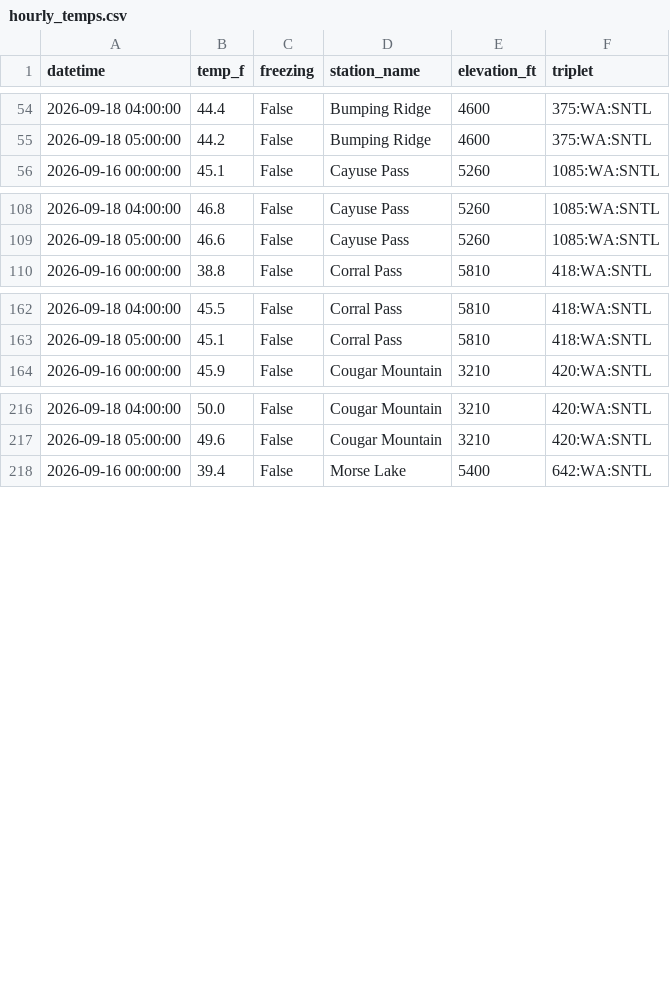
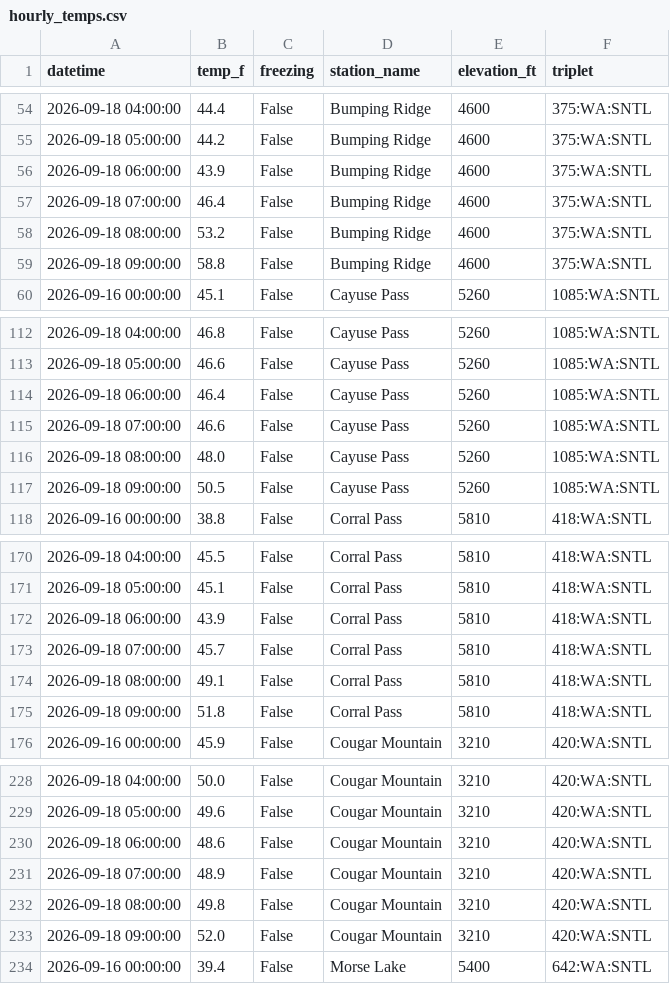
Before and after one commit to bdgroves/rainier-snowpack, a CSV file: data/processed/hourly_temps.csv, drawn as a sheet; only a part is shown, gaps mark what is left out; the diff covers the shown part only.

```diff
--- a/data/processed/hourly_temps.csv
+++ b/data/processed/hourly_temps.csv
@@ -55,2 +55,6 @@ datetime,temp_f,freezing,station_name,elevation_ft,triplet
 2026-09-18 05:00:00,44.2,False,Bumping Ridge,4600,375:WA:SNTL
+2026-09-18 06:00:00,43.9,False,Bumping Ridge,4600,375:WA:SNTL
+2026-09-18 07:00:00,46.4,False,Bumping Ridge,4600,375:WA:SNTL
+2026-09-18 08:00:00,53.2,False,Bumping Ridge,4600,375:WA:SNTL
+2026-09-18 09:00:00,58.8,False,Bumping Ridge,4600,375:WA:SNTL
 2026-09-16 00:00:00,45.1,False,Cayuse Pass,5260,1085:WA:SNTL
@@ -109,2 +113,6 @@ datetime,temp_f,freezing,station_name,elevation_ft,triplet
 2026-09-18 05:00:00,46.6,False,Cayuse Pass,5260,1085:WA:SNTL
+2026-09-18 06:00:00,46.4,False,Cayuse Pass,5260,1085:WA:SNTL
+2026-09-18 07:00:00,46.6,False,Cayuse Pass,5260,1085:WA:SNTL
+2026-09-18 08:00:00,48.0,False,Cayuse Pass,5260,1085:WA:SNTL
+2026-09-18 09:00:00,50.5,False,Cayuse Pass,5260,1085:WA:SNTL
 2026-09-16 00:00:00,38.8,False,Corral Pass,5810,418:WA:SNTL
@@ -163,2 +171,6 @@ datetime,temp_f,freezing,station_name,elevation_ft,triplet
 2026-09-18 05:00:00,45.1,False,Corral Pass,5810,418:WA:SNTL
+2026-09-18 06:00:00,43.9,False,Corral Pass,5810,418:WA:SNTL
+2026-09-18 07:00:00,45.7,False,Corral Pass,5810,418:WA:SNTL
+2026-09-18 08:00:00,49.1,False,Corral Pass,5810,418:WA:SNTL
+2026-09-18 09:00:00,51.8,False,Corral Pass,5810,418:WA:SNTL
 2026-09-16 00:00:00,45.9,False,Cougar Mountain,3210,420:WA:SNTL
@@ -217,2 +229,6 @@ datetime,temp_f,freezing,station_name,elevation_ft,triplet
 2026-09-18 05:00:00,49.6,False,Cougar Mountain,3210,420:WA:SNTL
+2026-09-18 06:00:00,48.6,False,Cougar Mountain,3210,420:WA:SNTL
+2026-09-18 07:00:00,48.9,False,Cougar Mountain,3210,420:WA:SNTL
+2026-09-18 08:00:00,49.8,False,Cougar Mountain,3210,420:WA:SNTL
+2026-09-18 09:00:00,52.0,False,Cougar Mountain,3210,420:WA:SNTL
 2026-09-16 00:00:00,39.4,False,Morse Lake,5400,642:WA:SNTL
```
Also changed, not shown: 12 added rows elsewhere in this file, 4 other files.
